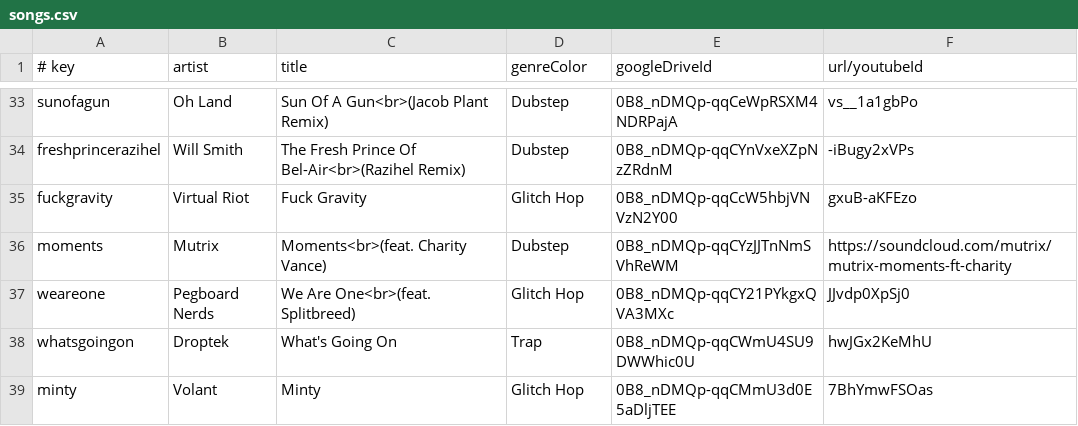
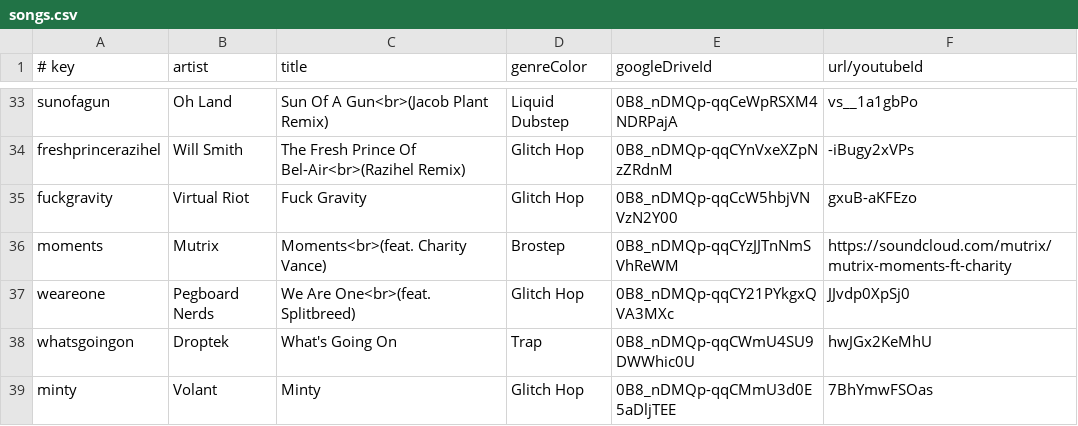
Before and after one commit to caseif/vis.js, a CSV file: songs.csv, drawn as a sheet; only a part is shown, gaps mark what is left out; the diff covers the shown part only; the diff names each change by its address in the sheet, - before the commit and + after, or states it on an @@ line.

```diff
--- a/songs.csv
+++ b/songs.csv
-D33 (genreColor): Dubstep
+D33 (genreColor): Liquid Dubstep
-D34 (genreColor): Dubstep
+D34 (genreColor): Glitch Hop
-D36 (genreColor): Dubstep
+D36 (genreColor): Brostep
```
Also changed, not shown: 19 edited cells elsewhere in this file, 4 other files.
